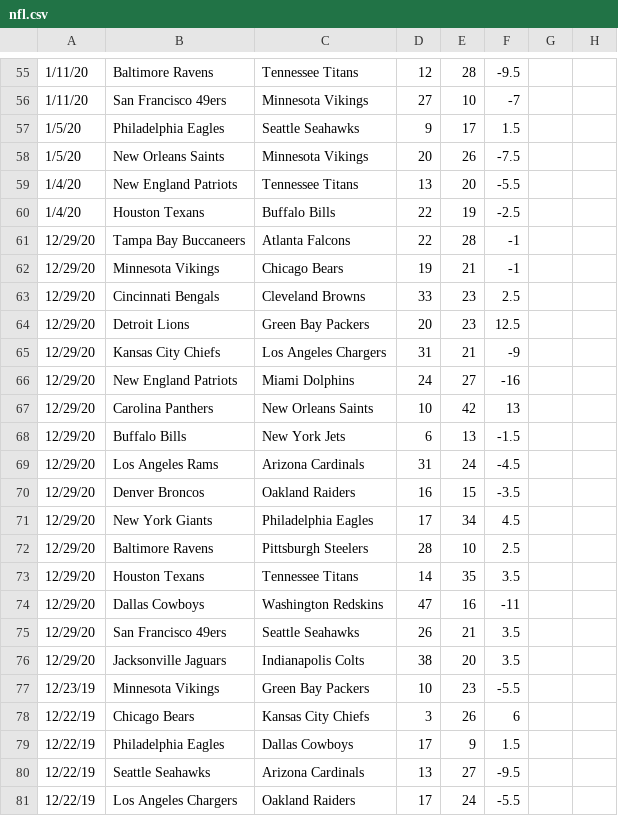
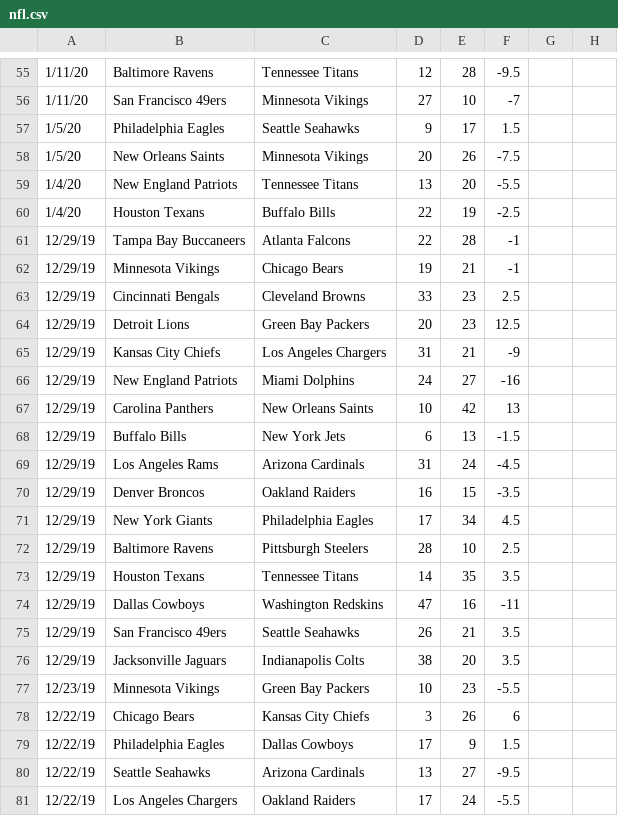
Before and after one commit to JoshKimmelman/Minesweeper, a CSV file: nfl.csv, drawn as a sheet; only a part is shown, gaps mark what is left out; the diff names each change by its address in the sheet, - before the commit and + after, or states it on an @@ line.

```diff
--- a/nfl.csv
+++ b/nfl.csv
-A61:A76: 12/29/20
+A61:A76: 12/29/19
```
Also changed, not shown: 1 other file.
